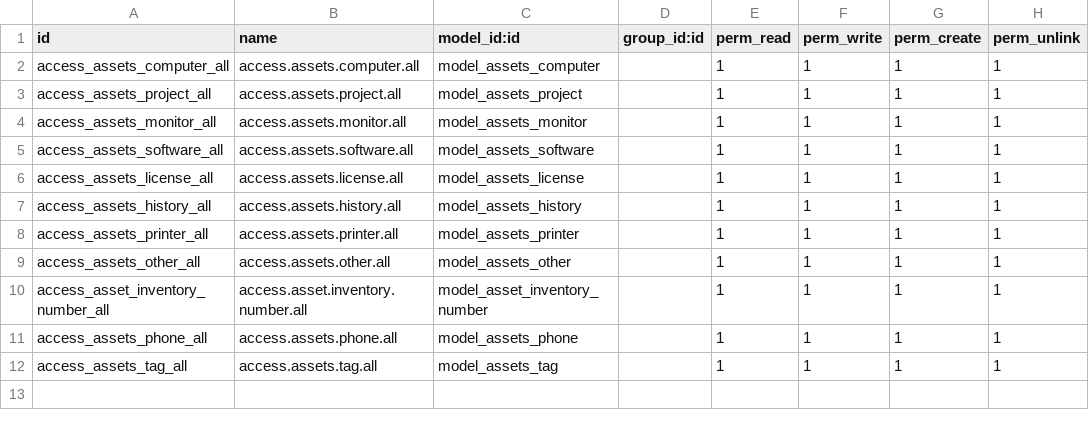
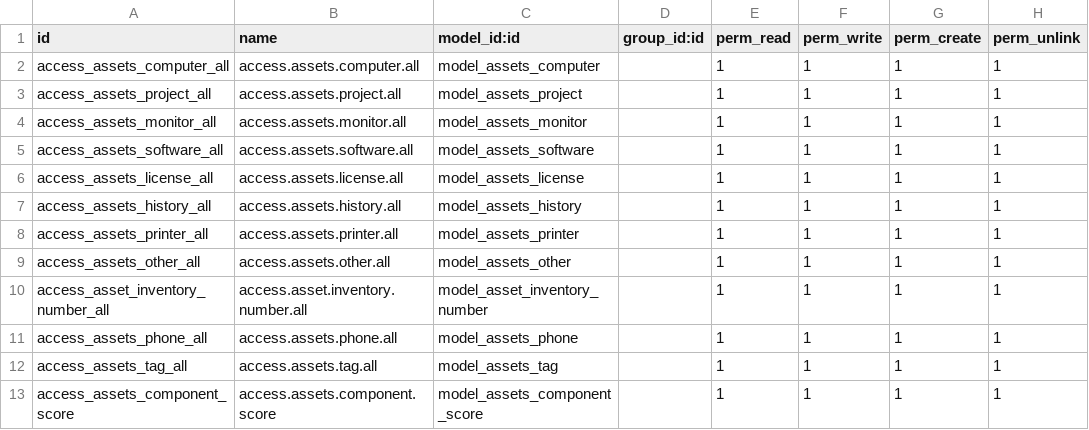
Before and after one commit to Andrei05231/odoo_asset_manager, a CSV file: security/ir.model.access.csv, drawn as a sheet.

Commit message:
use only one model for multiple component scores

```diff
--- a/security/ir.model.access.csv
+++ b/security/ir.model.access.csv
@@ -12 +12,2 @@ access_assets_phone_all,access.assets.phone.all,model_assets_phone,,1,1,1,1
 access_assets_tag_all,access.assets.tag.all,model_assets_tag,,1,1,1,1
+access_assets_component_score,access.assets.component.score,model_assets_component_score,,1,1,1,1
```
Also changed, not shown: 6 other files.
